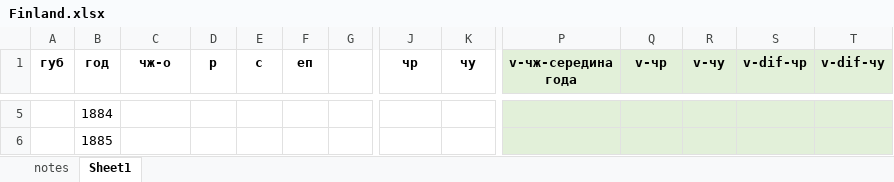
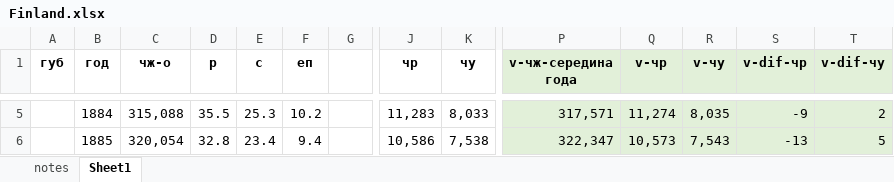
Before and after one commit to oboguev/RTSS, an Excel workbook: rtss-pre1917/src/main/resources/Finland.xlsx, sheet Sheet1, drawn as a sheet; only a part is shown, gaps mark what is left out; values as stored, in another font and other column widths than the file's, no borders; the diff covers the shown part only; the diff names each change by its address in the sheet, - before the commit and + after, or states it on an @@ line.

```diff
--- a/rtss-pre1917/src/main/resources/Finland.xlsx (sheet Sheet1)
+++ b/rtss-pre1917/src/main/resources/Finland.xlsx (sheet Sheet1)
-C5 (чж-о): (empty)
+C5 (чж-о): 315,088
-D5 (р): (empty)
+D5 (р): 35.5
-E5 (с): (empty)
+E5 (с): 25.3
-F5 (еп): (empty)
+F5 (еп): 10.2
-J5 (чр): (empty)
+J5 (чр): 11,283
-K5 (чу): (empty)
+K5 (чу): 8,033
-P5 (v-чж-середина года): (empty)
+P5 (v-чж-середина года): 317,571
-Q5 (v-чр): (empty)
+Q5 (v-чр): 11,274
-R5 (v-чу): (empty)
+R5 (v-чу): 8,035
-S5 (v-dif-чр): (empty)
+S5 (v-dif-чр): -9
-T5 (v-dif-чу): (empty)
+T5 (v-dif-чу): 2
-C6 (чж-о): (empty)
+C6 (чж-о): 320,054
-D6 (р): (empty)
+D6 (р): 32.8
-E6 (с): (empty)
+E6 (с): 23.4
-F6 (еп): (empty)
+F6 (еп): 9.4
-J6 (чр): (empty)
+J6 (чр): 10,586
-K6 (чу): (empty)
+K6 (чу): 7,538
-P6 (v-чж-середина года): (empty)
+P6 (v-чж-середина года): 322,347
-Q6 (v-чр): (empty)
+Q6 (v-чр): 10,573
-R6 (v-чу): (empty)
+R6 (v-чу): 7,543
-S6 (v-dif-чр): (empty)
+S6 (v-dif-чр): -13
-T6 (v-dif-чу): (empty)
+T6 (v-dif-чу): 5
```
Also changed, not shown: 143 edited cells elsewhere in this sheet, sheet notes.
